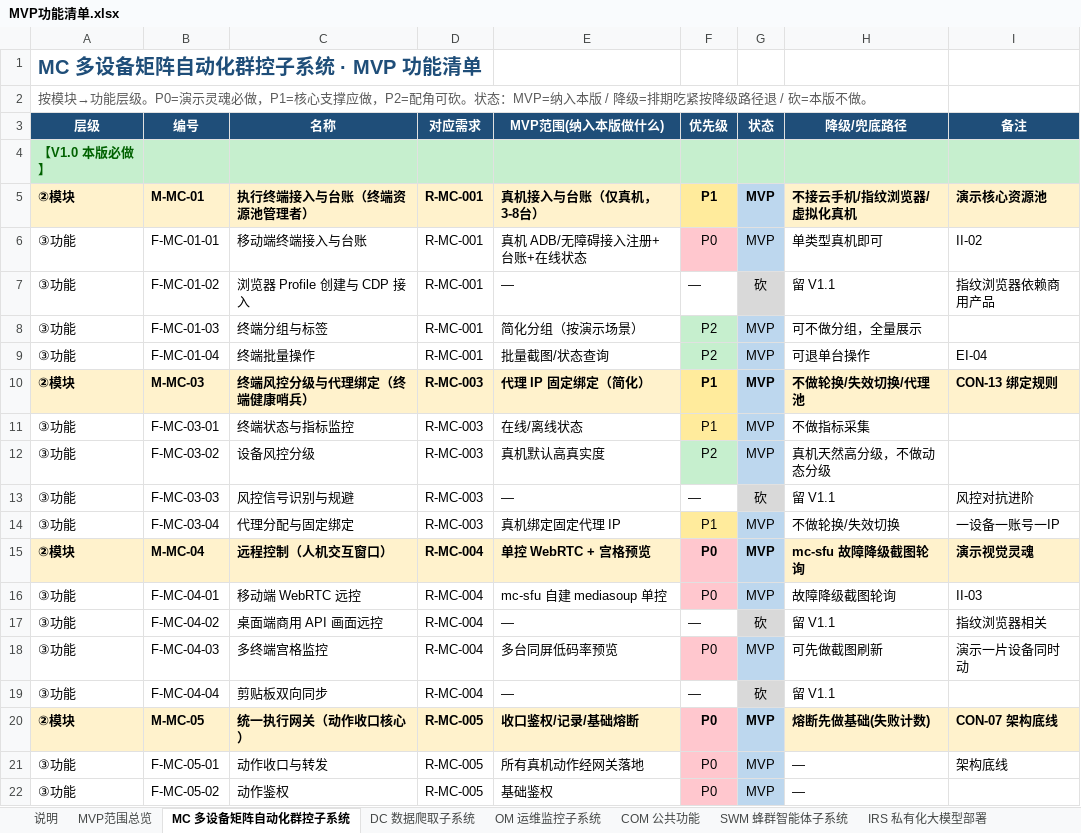
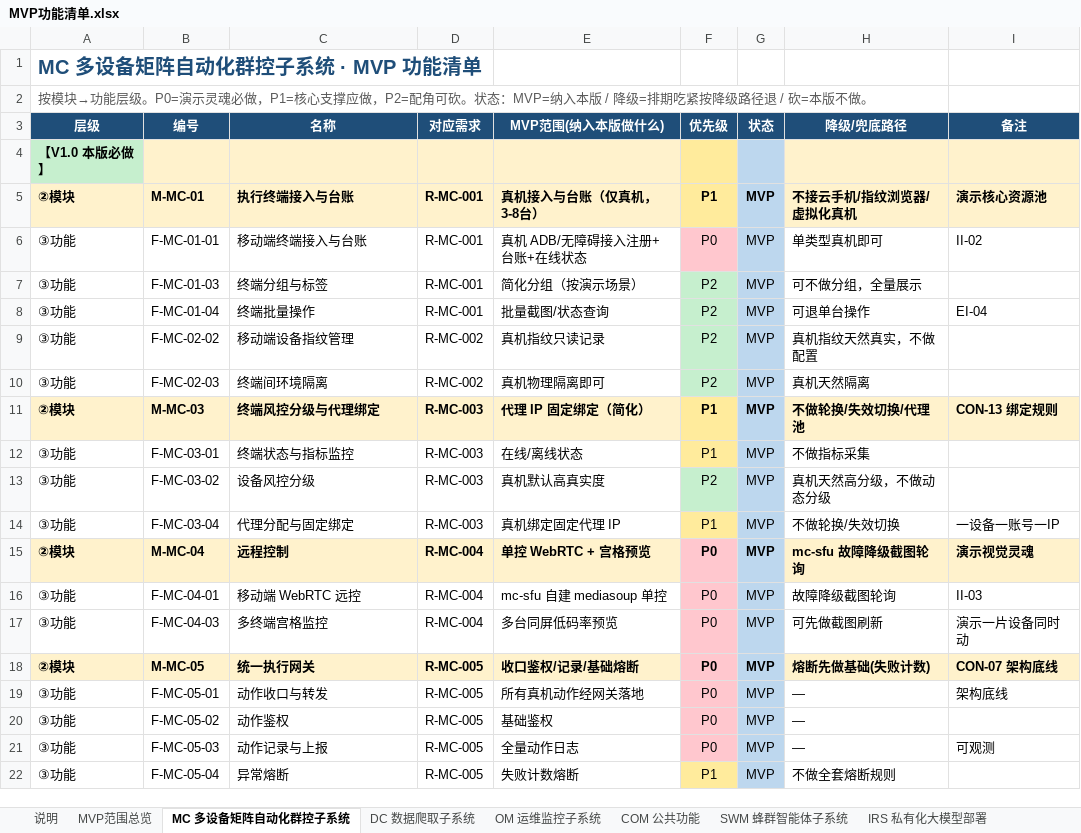
Before and after one commit to Sj-g/obsidian, an Excel workbook: 公司项目/认知作战/文档/MVP功能清单.xlsx, sheet MC 多设备矩阵自动化群控子系统, drawn as a sheet; only a part is shown; the shorter side is filled out with more unchanged rows; values as stored, in another font and other column widths than the file's, no borders; addresses are those after the commit; the diff covers the shown part only; the diff names each change by its address in the sheet, - before the commit and + after, or states it on an @@ line.

```diff
--- a/公司项目/认知作战/文档/MVP功能清单.xlsx (sheet MC 多设备矩阵自动化群控子系统)
+++ b/公司项目/认知作战/文档/MVP功能清单.xlsx (sheet MC 多设备矩阵自动化群控子系统)
-A4 text colour: #006100
+A4 text colour: black
-B4:E4 fill: #C6EFCE
+B4:E4 fill: #FFF2CC
-F4 fill: #C6EFCE
+F4 fill: #FFEB9C
-G4 fill: #C6EFCE
+G4 fill: #BDD7EE
-H4:I4 fill: #C6EFCE
+H4:I4 fill: #FFF2CC
-C5 (名称): 执行终端接入与台账（终端资源池管理者）
+C5 (名称): 执行终端接入与台账
@@ row 7 moved to row 60: ③功能 @@
@@ row 73 moved to row 9: ③功能 @@
@@ row 74 moved to row 10: ③功能 @@
-C11 (名称): 终端风控分级与代理绑定（终端健康哨兵）
+C11 (名称): 终端风控分级与代理绑定
@@ row 13 moved to row 63: ③功能 @@
-C15 (名称): 远程控制（人机交互窗口）
+C15 (名称): 远程控制
@@ row 17 moved to row 64: ③功能 @@
@@ row 19 moved to row 65: ③功能 @@
-C18 (名称): 统一执行网关（动作收口核心）
+C18 (名称): 统一执行网关
```
Also changed, not shown: 1 added row, 10 moved rows, 9 edited cells and cell formats elsewhere in this sheet, sheet DC 数据爬取子系统, sheet OM 运维监控子系统, sheet OCC 舆情作战业务子系统, sheet COM 公共功能, sheet SWM 蜂群智能体子系统, sheet IRS 私有化大模型部署, 1 other file.
